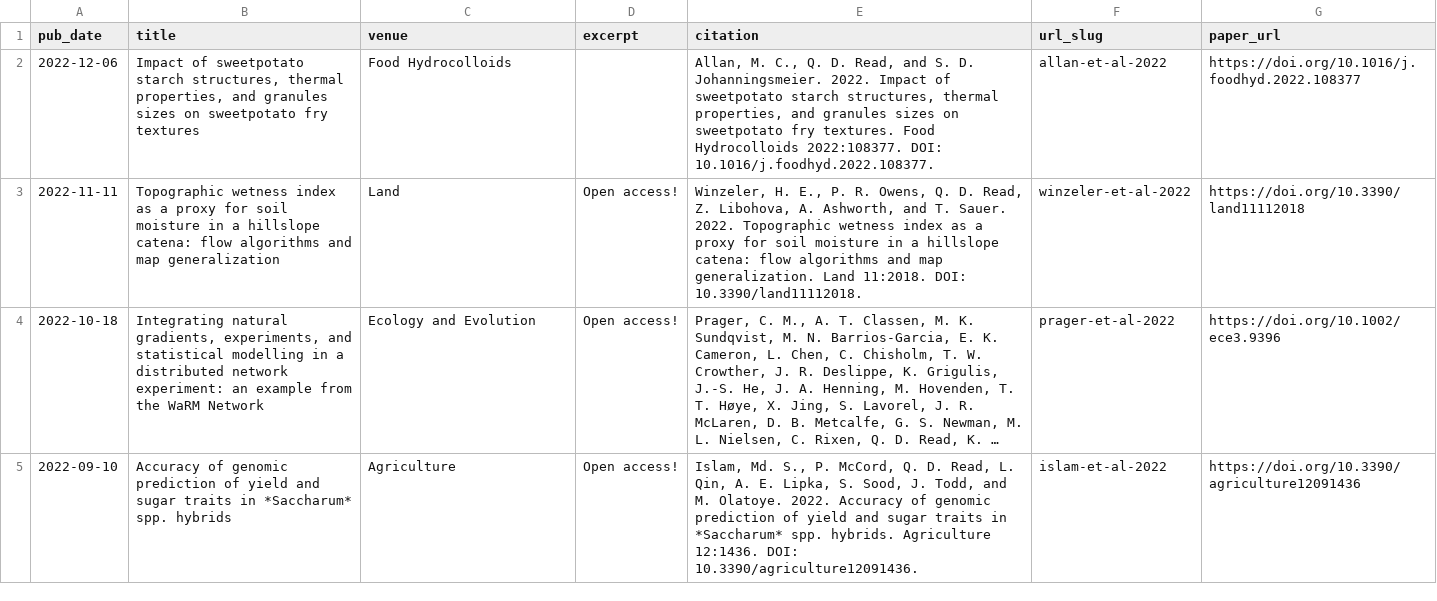
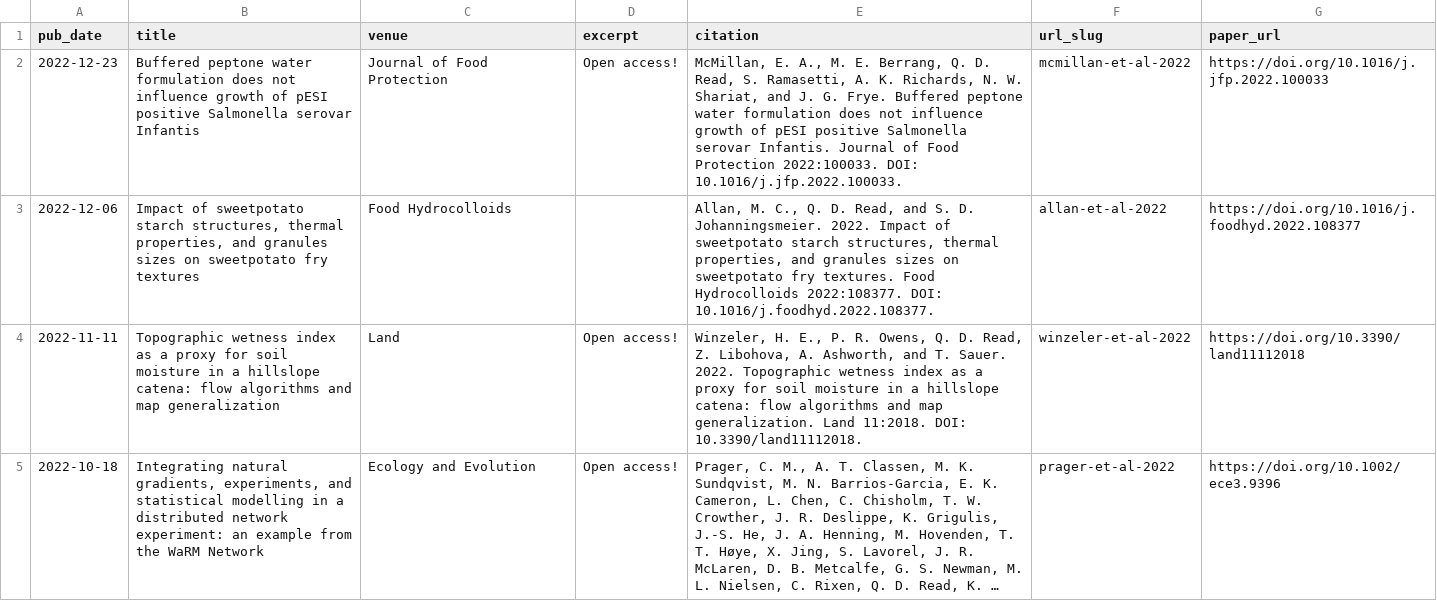
Before and after one commit to qdread/qdread.github.io, a TSV file: markdown_generator/publications.tsv, drawn as a sheet; only a part is shown; the shorter side is filled out with more unchanged rows; long unchanged cells end in ….

Commit message:
Add McMillan pub to site

```diff
--- a/markdown_generator/publications.tsv
+++ b/markdown_generator/publications.tsv
@@ -1,2 +1,3 @@
 pub_date	title	venue	excerpt	citation	url_slug	paper_url
+2022-12-23	Buffered peptone water formulation does not influence growth of pESI positive Salmonella serovar Infantis	Journal of Food Protection	Open access!	"McMillan, E. A., M. E. Berrang, Q. D. Read, S. Ramasetti, A. K. Richards, N. W. Shariat, and J. G. Frye. Buffered peptone water formulation does not influence growth of pESI positive Salmonella serovar Infantis. Journal of Food Protection 2022:100033. DOI: 10.1016/j.jfp.2022.100033."	mcmillan-et-al-2022	https://doi.org/10.1016/j.jfp.2022.100033
 2022-12-06	Impact of sweetpotato starch structures, thermal properties, and granules sizes on sweetpotato fry textures	Food Hydrocolloids		"Allan, M. C., Q. D. Read, and S. D. Johanningsmeier. 2022. Impact of sweetpotato starch structures, thermal properties, and granules sizes on sweetpotato fry textures. Food Hydrocolloids 2022:108377. DOI: 10.1016/j.foodhyd.2022.108377."	allan-et-al-2022	https://doi.org/10.1016/j.foodhyd.2022.108377
```
Also changed, not shown: 1 other file.
